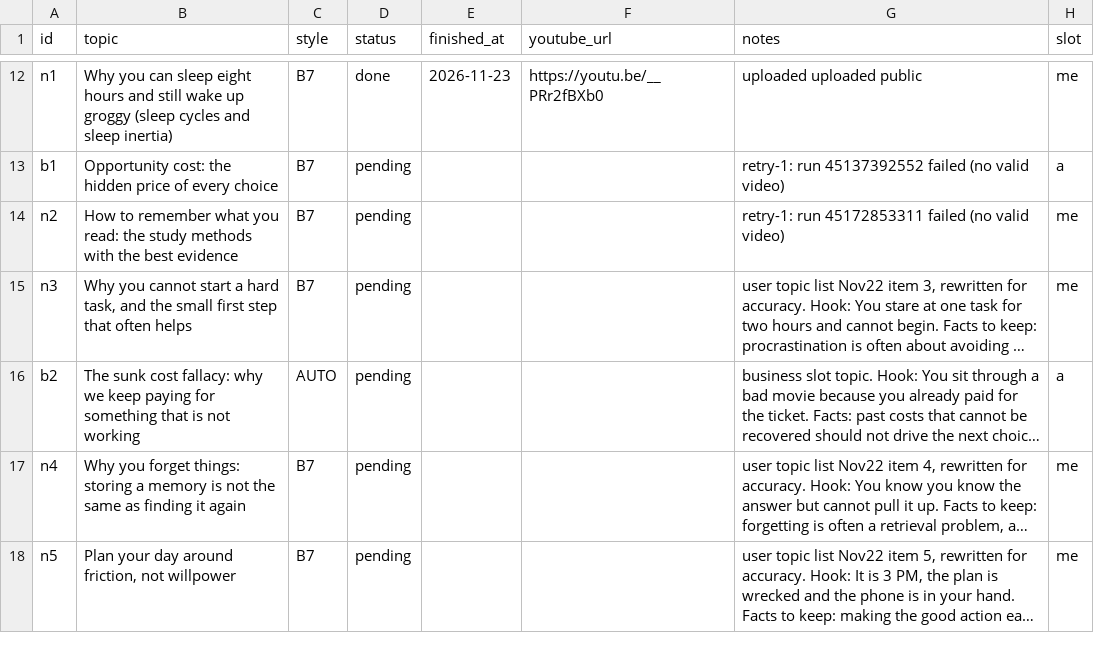
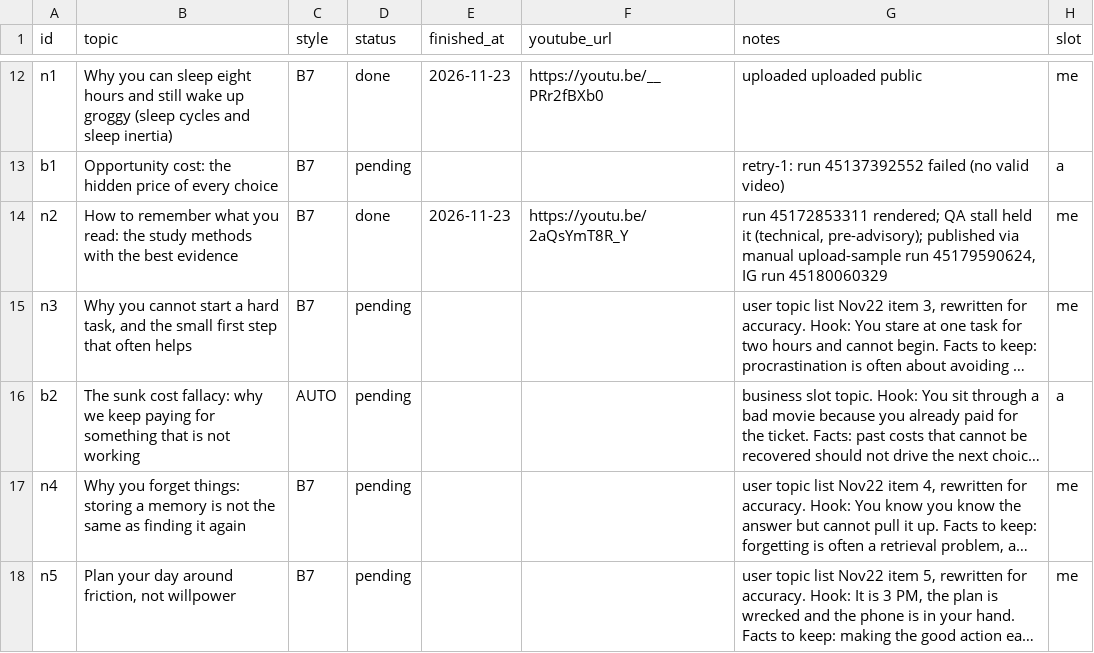
Before and after one commit to Genrec-Community/youtube-shorts-automation, a CSV file: stickman-topics.csv, drawn as a sheet; only a part is shown, gaps mark what is left out; long unchanged cells end in …; the diff names each change by its address in the sheet, - before the commit and + after, or states it on an @@ line.

Commit message:
Mark n2 done (published manually after QA-stall hold)
Updated stickman-topics.csv to add new entries and modify existing ones, including changes to topics, styles, statuses, and notes.

```diff
--- a/stickman-topics.csv
+++ b/stickman-topics.csv
-D14 (status): pending
+D14 (status): done
-E14 (finished_at): (empty)
+E14 (finished_at): 2026-11-23
-F14 (youtube_url): (empty)
+F14 (youtube_url): https://youtu.be/2aQsYmT8R_Y
-G14 (notes): retry-1: run 45172853311 failed (no valid video)
+G14 (notes): run 45172853311 rendered; QA stall held it (technical, pre-advisory); published via manual upload-sample run 45179590624, IG run 45180060329
```
